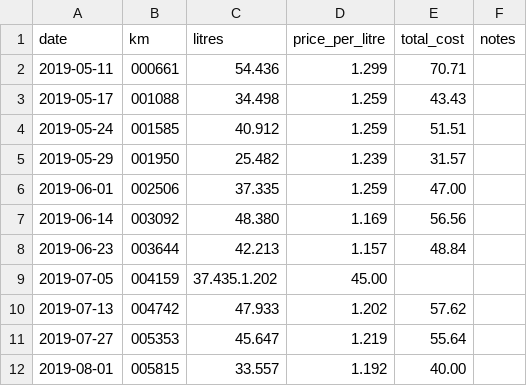
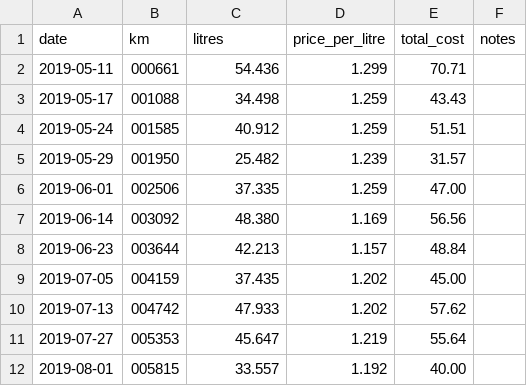
Before and after one commit to tylert/fuel-usage, a CSV file: crosstrek.csv, drawn as a sheet; only a part is shown.

Commit message:
Fix a typo using a period instead of comma in CSV

```diff
--- a/crosstrek.csv
+++ b/crosstrek.csv
@@ -8,3 +8,3 @@ date,km,litres,price_per_litre,total_cost,notes
 2019-06-23,003644,42.213,1.157,48.84,
-2019-07-05,004159,37.435.1.202,45.00,
+2019-07-05,004159,37.435,1.202,45.00,
 2019-07-13,004742,47.933,1.202,57.62,
```
